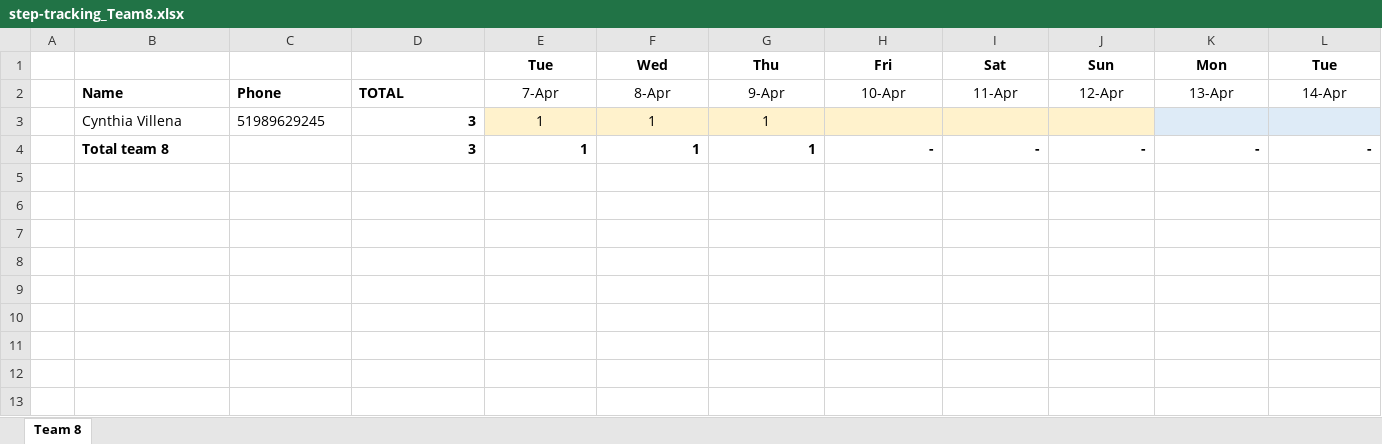
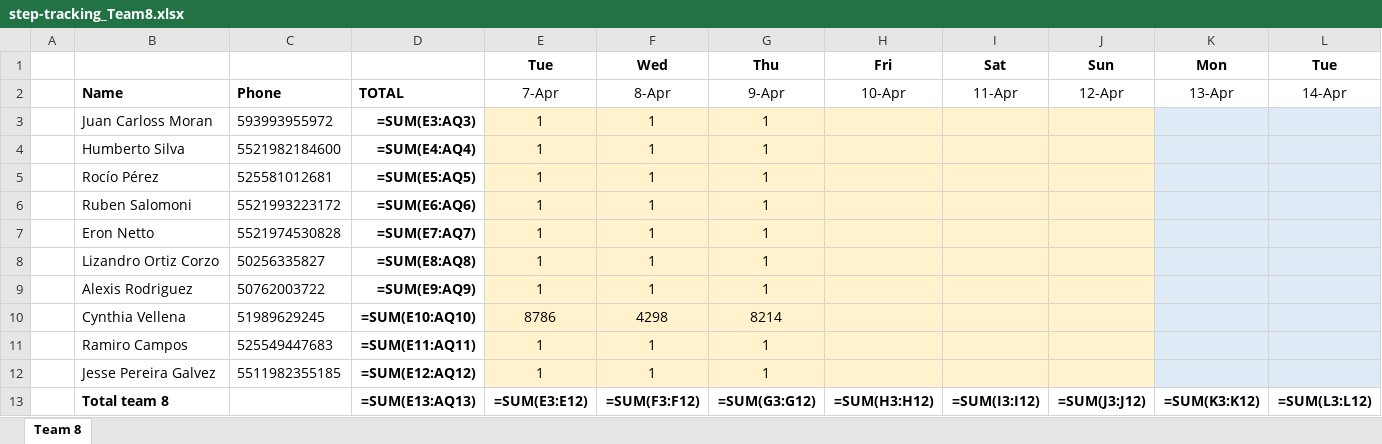
Before and after one commit to eronbfr/Team-8-STC-Nokia, an Excel workbook: step-tracking_Team8.xlsx, sheet Team 8, drawn as a sheet; only a part is shown; values as stored, in another font and other column widths than the file's, no borders; formulas without a stored value are shown as written; removed rows and columns are numbered as before the commit, all else as after; rows hold the shown columns only; the diff names each change by its address in the sheet, - before the commit and + after, or states it on an @@ line.

```diff
--- a/step-tracking_Team8.xlsx (sheet Team 8)
+++ b/step-tracking_Team8.xlsx (sheet Team 8)
+row 3:  | Juan Carloss Moran | 593993955972 | =SUM(E3:AQ3) | 1 | 1 | 1
+row 4:  | Humberto Silva | 5521982184600 | =SUM(E4:AQ4) | 1 | 1 | 1
+row 5:  | Rocío Pérez | 525581012681 | =SUM(E5:AQ5) | 1 | 1 | 1
-B6: Cynthia Villena
+B6: Ruben Salomoni
-C6: 51989629245
+C6: 5521993223172
-D6: 3
+D6: =SUM(E6:AQ6)
-row 4:  | Total team 8 |  | 3 | 1 | 1 | 1 | - | - | - | - | -
+row 7:  | Eron Netto | 5521974530828 | =SUM(E7:AQ7) | 1 | 1 | 1
+row 8:  | Lizandro Ortiz Corzo | 50256335827 | =SUM(E8:AQ8) | 1 | 1 | 1
+row 9:  | Alexis Rodriguez | 50762003722 | =SUM(E9:AQ9) | 1 | 1 | 1
+row 10:  | Cynthia Vellena | 51989629245 | =SUM(E10:AQ10) | 8786 | 4298 | 8214
+row 11:  | Ramiro Campos | 525549447683 | =SUM(E11:AQ11) | 1 | 1 | 1
+row 12:  | Jesse Pereira Galvez | 5511982355185 | =SUM(E12:AQ12) | 1 | 1 | 1
+row 13:  | Total team 8 |  | =SUM(E13:AQ13) | =SUM(E3:E12) | =SUM(F3:F12) | =SUM(G3:G12) | =SUM(H3:H12) | =SUM(I3:I12) | =SUM(J3:J12) | =SUM(K3:K12) | =SUM(L3:L12)
```
Also changed, not shown: 1 other file.
